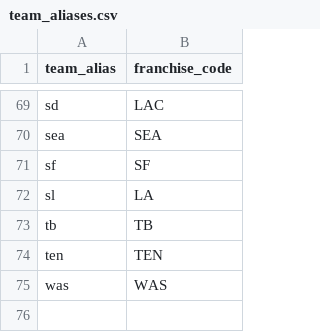
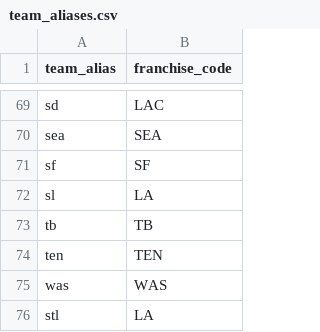
Before and after one commit to SvanteJacobsen/nfl-injury-analysis, a CSV file: dbt/seeds/team_aliases.csv, drawn as a sheet; only a part is shown, gaps mark what is left out.

Commit message:
Add new team alias 'stl' for 'LA'

```diff
--- a/dbt/seeds/team_aliases.csv
+++ b/dbt/seeds/team_aliases.csv
@@ -75 +75,2 @@ ten,TEN
 was,WAS
+stl,LA
```
